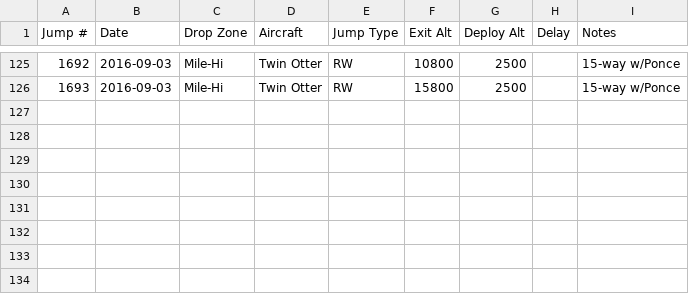
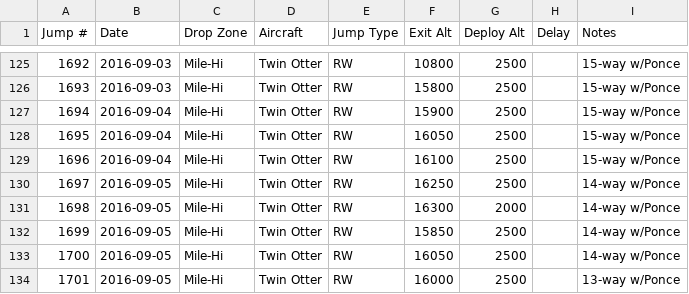
Before and after one commit to wildlava/skydive-logbook, a CSV file: jumps.csv, drawn as a sheet; only a part is shown, gaps mark what is left out.

Commit message:
Add jumps

```diff
--- a/jumps.csv
+++ b/jumps.csv
@@ -126 +126,9 @@ Jump #,Date,Drop Zone,Aircraft,Jump Type,Exit Alt,Deploy Alt,Delay,Notes
 1693,2016-09-03,Mile-Hi,Twin Otter,RW,15800,2500,,15-way w/Ponce
+1694,2016-09-04,Mile-Hi,Twin Otter,RW,15900,2500,,15-way w/Ponce
+1695,2016-09-04,Mile-Hi,Twin Otter,RW,16050,2500,,15-way w/Ponce
+1696,2016-09-04,Mile-Hi,Twin Otter,RW,16100,2500,,15-way w/Ponce
+1697,2016-09-05,Mile-Hi,Twin Otter,RW,16250,2500,,14-way w/Ponce
+1698,2016-09-05,Mile-Hi,Twin Otter,RW,16300,2000,,14-way w/Ponce
+1699,2016-09-05,Mile-Hi,Twin Otter,RW,15850,2500,,14-way w/Ponce
+1700,2016-09-05,Mile-Hi,Twin Otter,RW,16050,2500,,14-way w/Ponce
+1701,2016-09-05,Mile-Hi,Twin Otter,RW,16000,2500,,13-way w/Ponce
```
